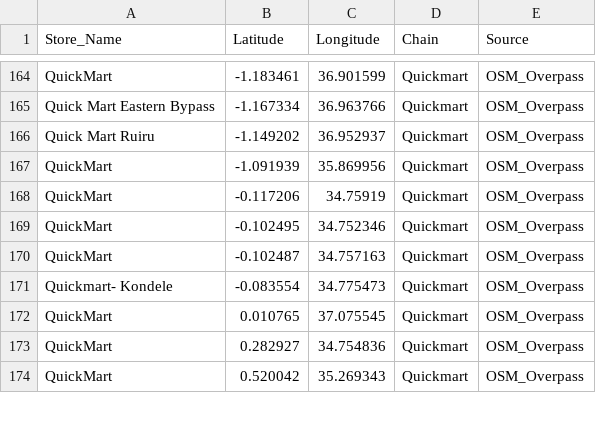
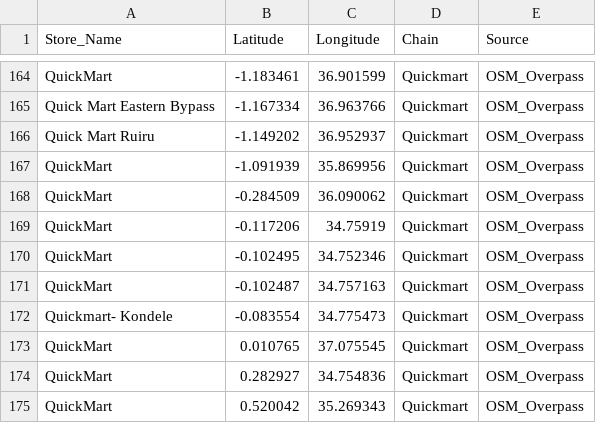
Before and after one commit to qahirfaraj-a11y/OASIS_ALLOCATION, a CSV file: oasis/data/market_packs/market_matrix_KEN.csv, drawn as a sheet; only a part is shown, gaps mark what is left out; the diff covers the shown part only.

```diff
--- a/oasis/data/market_packs/market_matrix_KEN.csv
+++ b/oasis/data/market_packs/market_matrix_KEN.csv
@@ -167,2 +167,3 @@ Quick Mart Ruiru,-1.149202,36.952937,Quickmart,OSM_Overpass
 QuickMart,-1.091939,35.869956,Quickmart,OSM_Overpass
+QuickMart,-0.284509,36.090062,Quickmart,OSM_Overpass
 QuickMart,-0.117206,34.75919,Quickmart,OSM_Overpass
```
Also changed, not shown: 24 removed rows elsewhere in this file, 3 other files.
